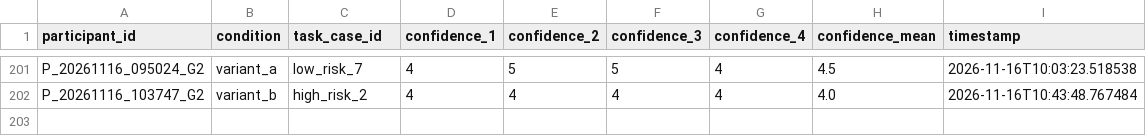
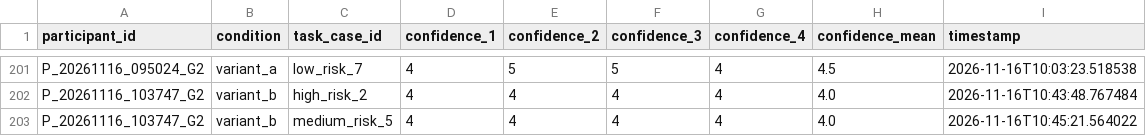
Before and after one commit to tylertgb/mphil_thesis_project, a CSV file: study_data/decision_confidence.csv, drawn as a sheet; only a part is shown, gaps mark what is left out.

Commit message:
Update study_data/decision_confidence.csv - 2026-11-16 10:45:22

```diff
--- a/study_data/decision_confidence.csv
+++ b/study_data/decision_confidence.csv
@@ -202 +202,2 @@ P_20261116_095024_G2,variant_a,low_risk_7,4,5,5,4,4.5,2026-11-16T10:03:23.518538
 P_20261116_103747_G2,variant_b,high_risk_2,4,4,4,4,4.0,2026-11-16T10:43:48.767484
+P_20261116_103747_G2,variant_b,medium_risk_5,4,4,4,4,4.0,2026-11-16T10:45:21.564022
```
